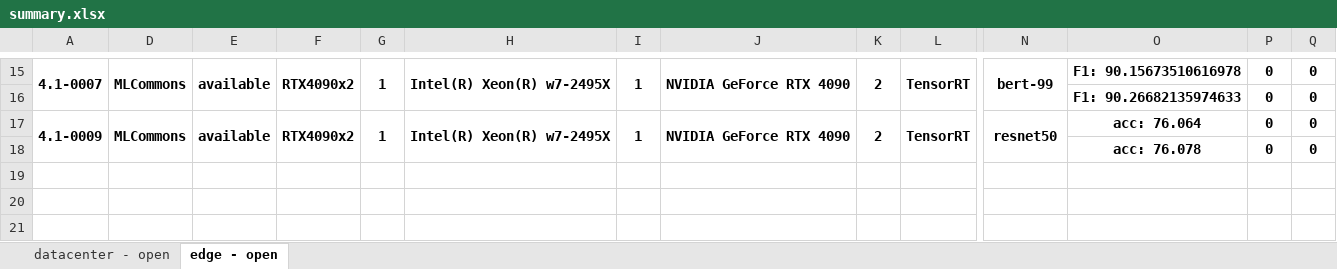
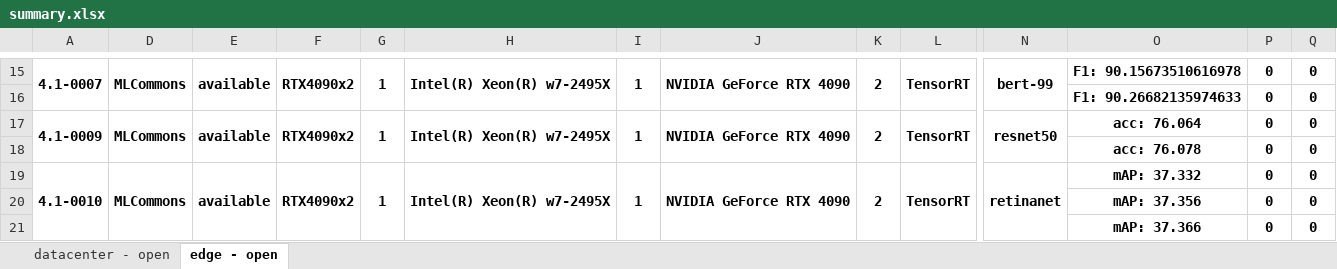
Before and after one commit to mlcommons/mlperf_inference_unofficial_submissions_v5.0, an Excel workbook: summary.xlsx, sheet edge - open, drawn as a sheet; only a part is shown, gaps mark what is left out; values as stored, in another font and other column widths than the file's, no borders; conditional formats not drawn; rows hold the shown columns only; the diff names each change by its address in the sheet, - before the commit and + after, or states it on an @@ line.

Commit message:
Updated results summary [skip ci]

```diff
--- a/summary.xlsx (sheet edge - open)
+++ b/summary.xlsx (sheet edge - open)
+row 19: 4.1-0010 | MLCommons | available | RTX4090x2 | 1 | Intel(R) Xeon(R) w7-2495X | 1 | NVIDIA GeForce RTX 4090 | 2 | TensorRT | retinanet | mAP: 37.332 | 0 | 0
+row 20:  |  |  |  |  |  |  |  |  |  |  | mAP: 37.356 | 0 | 0
+row 21:  |  |  |  |  |  |  |  |  |  |  | mAP: 37.366 | 0 | 0
```
Also changed, not shown: sheet datacenter - open, hidden cells, 4 other files.
